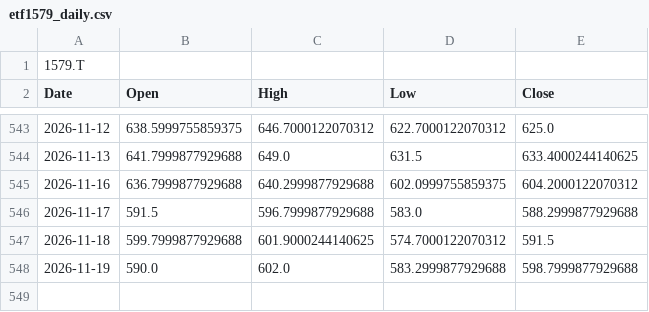
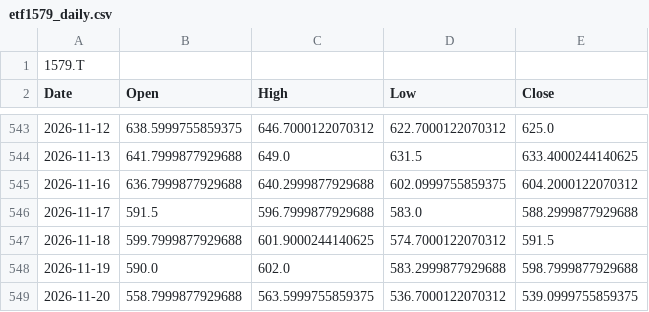
Before and after one commit to kueihuagh/csv, a CSV file: data/etf1579_daily.csv, drawn as a sheet; only a part is shown, gaps mark what is left out; the diff names each change by its address in the sheet, - before the commit and + after, or states it on an @@ line.

```diff
--- a/data/etf1579_daily.csv
+++ b/data/etf1579_daily.csv
+row 549: 2026-11-20 | 558.7999877929688 | 563.5999755859375 | 536.7000122070312 | 539.0999755859375
```
Also changed, not shown: data/etf1357_5min.csv, data/etf1579_5min.csv, 7 other files.
